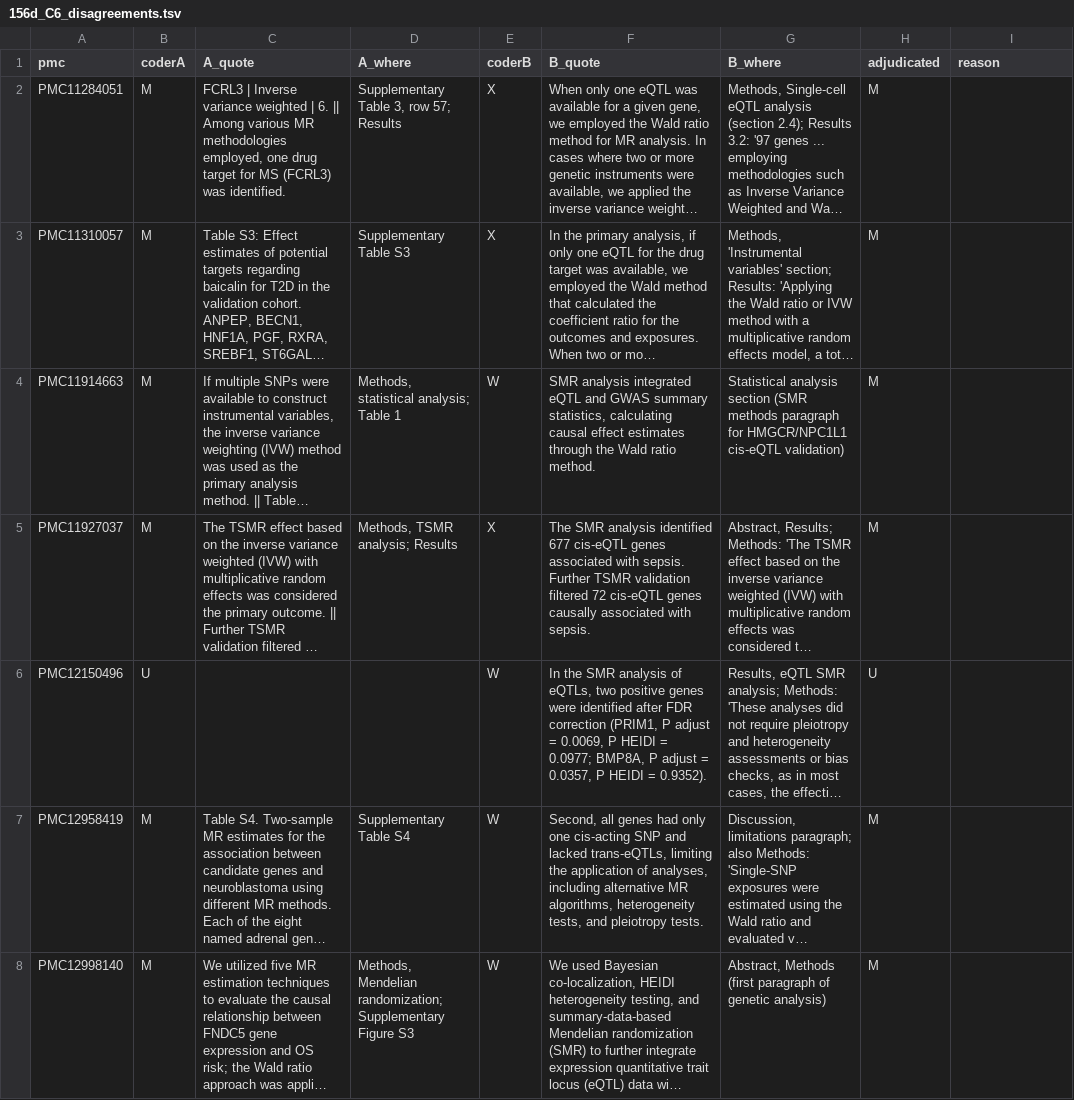
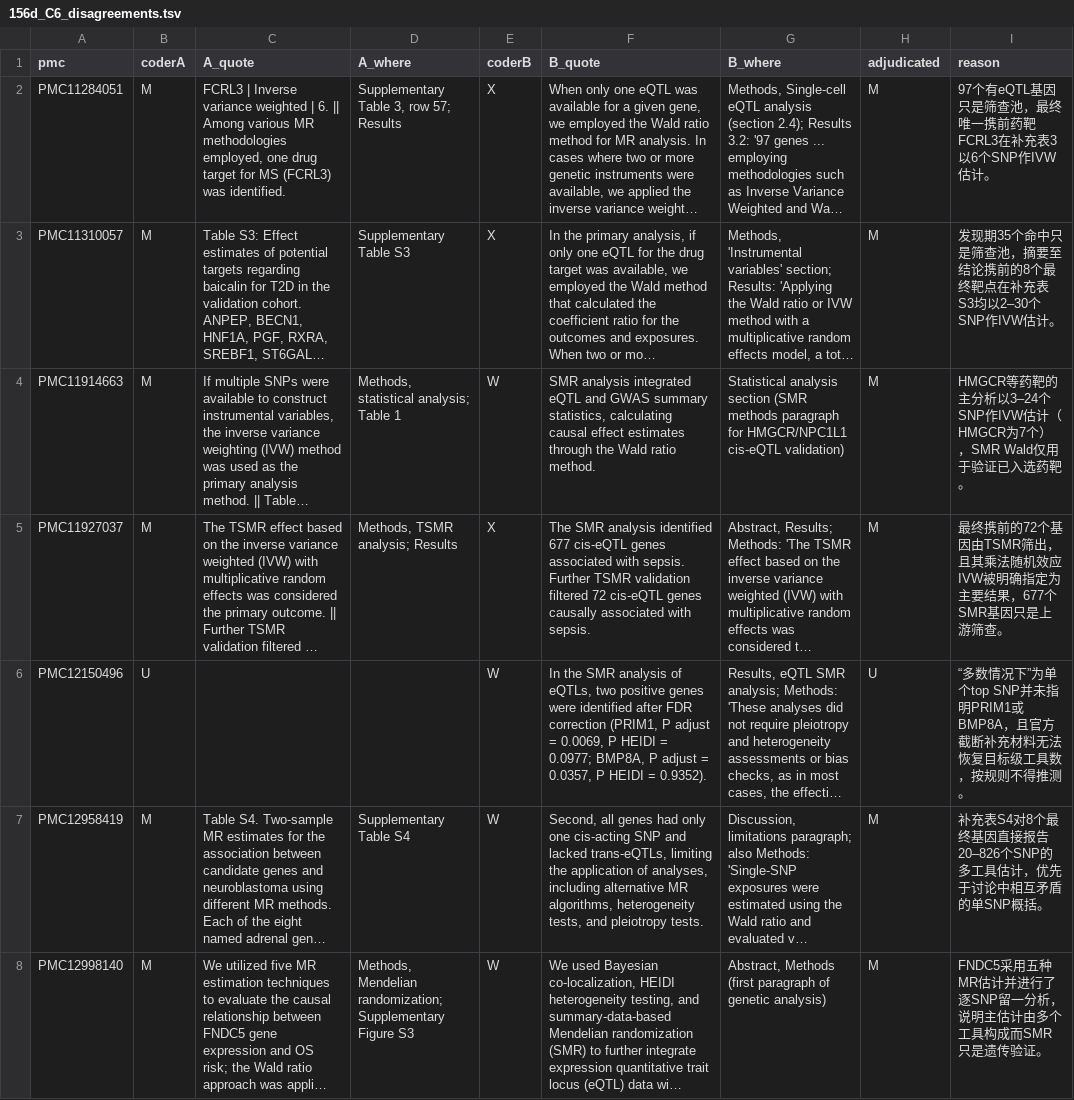
Before and after one commit to tangrzh3/cqtna-audit, a TSV file: 156d_C6_disagreements.tsv, drawn as a sheet; only a part is shown; long unchanged cells end in …; the diff covers the shown part only; the diff names each change by its address in the sheet, - before the commit and + after, or states it on an @@ line.

Commit message:
The thirteen reasons are back, no code moved, and the bug is regression-tested
All thirteen returned filled, and they are the right kind of evidence: they
cite supplementary table numbers and per-gene SNP counts rather than
impressions -- "the eight final genes in supplementary table S7 are all IVW
estimates, No.SNP 5 to 32", "CCN3, FES, NMI and NMT1 are nsnp=1 Wald ratios
in S7". One applies the U rule exactly as written, declining to guess a
per-gene instrument count from a truncated supplement rather than inferring
one.

No adjudicated code changed. The door was open under section 4 of the rewrite
note and nobody walked through it, so W 10 / M 28 / X 7 / U 1 and 22.2% stand
untouched.

The destructive bug is regression-tested rather than assumed fixed: 156d is
byte-identical after two consecutive scoring runs, and the per-row "no reason"
warning is silent.

The three documents now say what is actually true, with the labelling rule
applied as it was written in advance: the justifications were destroyed by a
defect in our own script and rewritten afterwards, the codes were preserved
and none changed, and the justifications are reconstructions reported as
such. A reason written beside the decision and a reason written after the
result is known are different evidence, and none of the three calls the
second one the first.

DOCX rebuilt. Three audits clean.

```diff
--- a/156d_C6_disagreements.tsv
+++ b/156d_C6_disagreements.tsv
-I2 (reason): (empty)
+I2 (reason): 97个有eQTL基因只是筛查池，最终唯一携前药靶FCRL3在补充表3以6个SNP作IVW估计。
-I3 (reason): (empty)
+I3 (reason): 发现期35个命中只是筛查池，摘要至结论携前的8个最终靶点在补充表S3均以2–30个SNP作IVW估计。
-I4 (reason): (empty)
+I4 (reason): HMGCR等药靶的主分析以3–24个SNP作IVW估计（HMGCR为7个），SMR Wald仅用于验证已入选药靶。
-I5 (reason): (empty)
+I5 (reason): 最终携前的72个基因由TSMR筛出，且其乘法随机效应IVW被明确指定为主要结果，677个SMR基因只是上游筛查。
-I6 (reason): (empty)
+I6 (reason): “多数情况下”为单个top SNP并未指明PRIM1或BMP8A，且官方截断补充材料无法恢复目标级工具数，按规则不得推测。
-I7 (reason): (empty)
+I7 (reason): 补充表S4对8个最终基因直接报告20–826个SNP的多工具估计，优先于讨论中相互矛盾的单SNP概括。
-I8 (reason): (empty)
+I8 (reason): FNDC5采用五种MR估计并进行了逐SNP留一分析，说明主估计由多个工具构成而SMR只是遗传验证。
```
Also changed, not shown: 6 edited cells elsewhere in this file, 3 other files.
